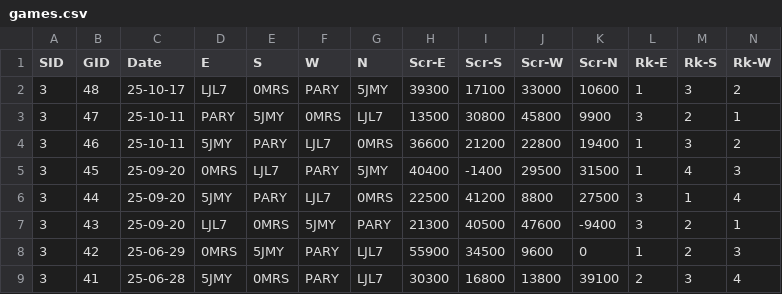
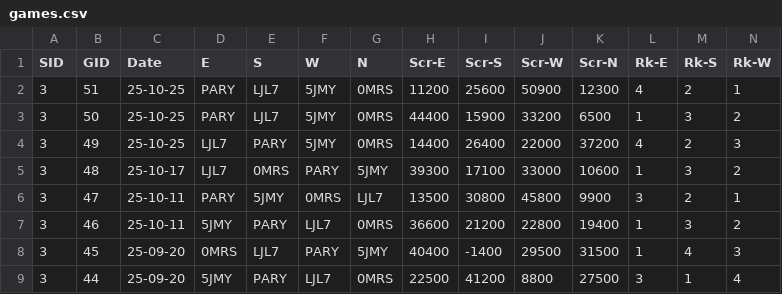
Before and after one commit to ShiningCrevice/DLeague-Data, a CSV file: data/games.csv, drawn as a sheet; only a part is shown; the shorter side is filled out with more unchanged rows; rows hold the shown columns only; the diff names each change by its address in the sheet, - before the commit and + after, or states it on an @@ line.

```diff
--- a/data/games.csv
+++ b/data/games.csv
+row 2: 3 | 51 | 25-10-25 | PARY | LJL7 | 5JMY | 0MRS | 11200 | 25600 | 50900 | 12300 | 4 | 2 | 1
+row 3: 3 | 50 | 25-10-25 | PARY | LJL7 | 5JMY | 0MRS | 44400 | 15900 | 33200 | 6500 | 1 | 3 | 2
+row 4: 3 | 49 | 25-10-25 | LJL7 | PARY | 5JMY | 0MRS | 14400 | 26400 | 22000 | 37200 | 4 | 2 | 3
```
Also changed, not shown: data/rounds.csv, statistics/S3.csv, 5 other files.
